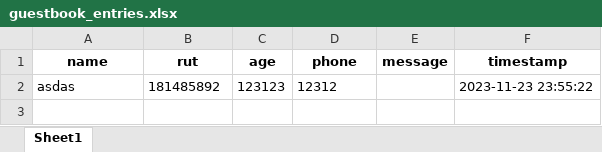
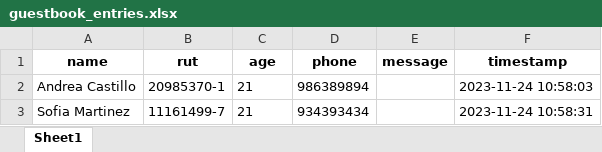
Before and after one commit to andreacodess/repositorio, an Excel workbook: guestbook_entries.xlsx, sheet Sheet1, drawn as a sheet; values as stored, in another font and other column widths than the file's, no borders; removed rows and columns are numbered as before the commit, all else as after; the diff names each change by its address in the sheet, - before the commit and + after, or states it on an @@ line.

```diff
--- a/guestbook_entries.xlsx (sheet Sheet1)
+++ b/guestbook_entries.xlsx (sheet Sheet1)
-row 2: asdas | 181485892 | 123123 | 12312 |  | 2023-11-23 23:55:22
+row 2: Andrea Castillo | 20985370-1 | 21 | 986389894 |  | 2023-11-24 10:58:03
+row 3: Sofia Martinez | 11161499-7 | 21 | 934393434 |  | 2023-11-24 10:58:31
```
Also changed, not shown: 5 other files.
